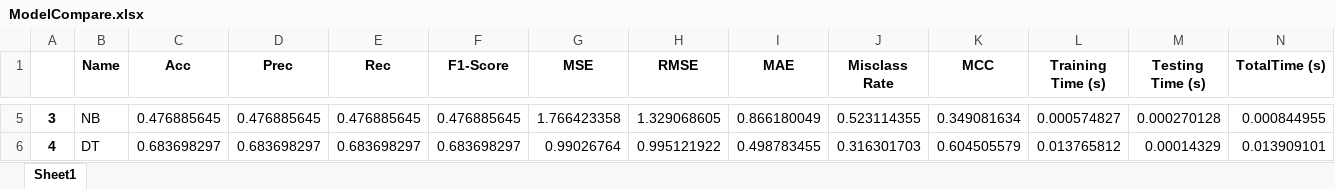
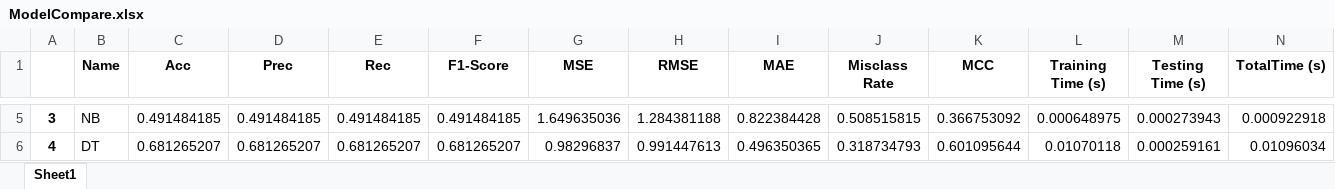
Before and after one commit to saurabhkovoor/heartassist, an Excel workbook: ModelCompare.xlsx, sheet Sheet1, drawn as a sheet; only a part is shown, gaps mark what is left out; values as stored, in another font and other column widths than the file's, no borders; the diff covers the shown part only; the diff names each change by its address in the sheet, - before the commit and + after, or states it on an @@ line.

```diff
--- a/ModelCompare.xlsx (sheet Sheet1)
+++ b/ModelCompare.xlsx (sheet Sheet1)
-C5 (Acc): 0.476885645
+C5 (Acc): 0.491484185
-D5 (Prec): 0.476885645
+D5 (Prec): 0.491484185
-E5 (Rec): 0.476885645
+E5 (Rec): 0.491484185
-F5 (F1-Score): 0.476885645
+F5 (F1-Score): 0.491484185
-G5 (MSE): 1.766423358
+G5 (MSE): 1.649635036
-H5 (RMSE): 1.329068605
+H5 (RMSE): 1.284381188
-I5 (MAE): 0.866180049
+I5 (MAE): 0.822384428
-J5 (Misclass Rate): 0.523114355
+J5 (Misclass Rate): 0.508515815
-K5 (MCC): 0.349081634
+K5 (MCC): 0.366753092
-L5 (Training Time (s)): 0.000574827
+L5 (Training Time (s)): 0.000648975
-M5 (Testing Time (s)): 0.000270128
+M5 (Testing Time (s)): 0.000273943
-N5 (TotalTime (s)): 0.000844955
+N5 (TotalTime (s)): 0.000922918
-C6 (Acc): 0.683698297
+C6 (Acc): 0.681265207
-D6 (Prec): 0.683698297
+D6 (Prec): 0.681265207
-E6 (Rec): 0.683698297
+E6 (Rec): 0.681265207
-F6 (F1-Score): 0.683698297
+F6 (F1-Score): 0.681265207
-G6 (MSE): 0.99026764
+G6 (MSE): 0.98296837
-H6 (RMSE): 0.995121922
+H6 (RMSE): 0.991447613
-I6 (MAE): 0.498783455
+I6 (MAE): 0.496350365
-J6 (Misclass Rate): 0.316301703
+J6 (Misclass Rate): 0.318734793
-K6 (MCC): 0.604505579
+K6 (MCC): 0.601095644
-L6 (Training Time (s)): 0.013765812
+L6 (Training Time (s)): 0.01070118
-M6 (Testing Time (s)): 0.00014329
+M6 (Testing Time (s)): 0.000259161
-N6 (TotalTime (s)): 0.013909101
+N6 (TotalTime (s)): 0.01096034
```
Also changed, not shown: 185 edited cells elsewhere in this sheet, 11 other files.
